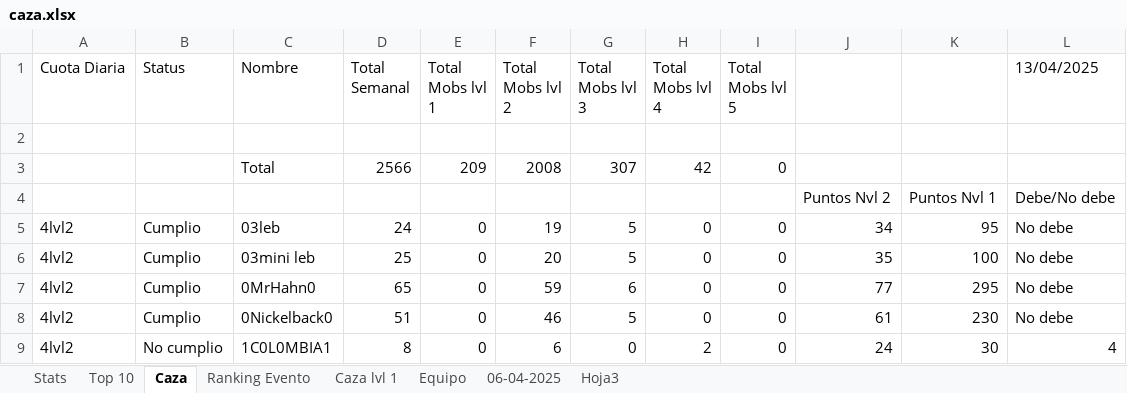
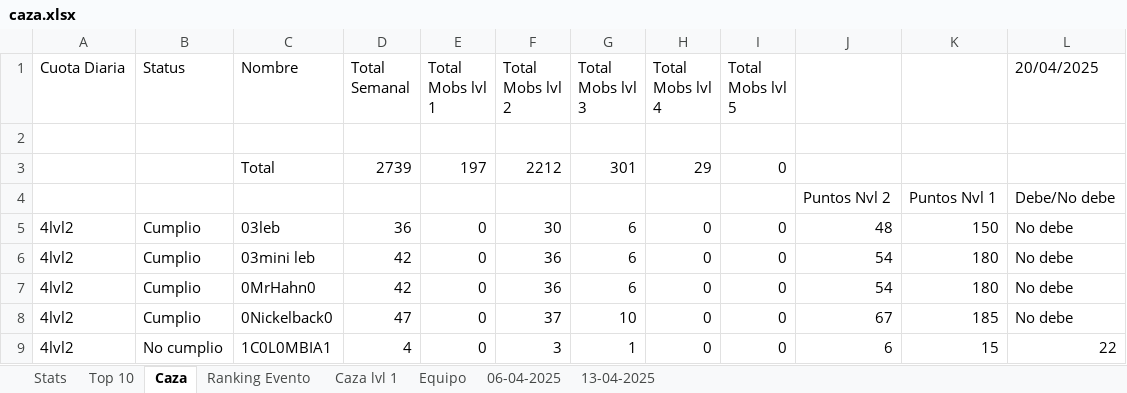
Before and after one commit to Axel5055/Bot-TH-Wsp, an Excel workbook: commands/excel/caza.xlsx, sheet Caza, drawn as a sheet; only a part is shown; values as stored, in another font and other column widths than the file's, no cell formats; conditional formats not drawn; the diff covers the shown part only; the diff names each change by its address in the sheet, - before the commit and + after, or states it on an @@ line.

Commit message:
update caza

```diff
--- a/commands/excel/caza.xlsx (sheet Caza)
+++ b/commands/excel/caza.xlsx (sheet Caza)
-sheet tab: Hoja3
+sheet tab: 13-04-2025
-L1: 13/04/2025
+L1: 20/04/2025
-D3 (Total Semanal): 2566
+D3 (Total Semanal): 2739
-E3 (Total Mobs lvl 1): 209
+E3 (Total Mobs lvl 1): 197
-F3 (Total Mobs lvl 2): 2008
+F3 (Total Mobs lvl 2): 2212
-G3 (Total Mobs lvl 3): 307
+G3 (Total Mobs lvl 3): 301
-H3 (Total Mobs lvl 4): 42
+H3 (Total Mobs lvl 4): 29
-D5 (Total Semanal): 24
+D5 (Total Semanal): 36
-F5 (Total Mobs lvl 2): 19
+F5 (Total Mobs lvl 2): 30
-G5:G6 (Total Mobs lvl 3): 5
+G5:G6 (Total Mobs lvl 3): 6
-J5: 34
+J5: 48
-K5: 95
+K5: 150
-D6 (Total Semanal): 25
+D6 (Total Semanal): 42
-F6 (Total Mobs lvl 2): 20
+F6 (Total Mobs lvl 2): 36
-J6: 35
+J6: 54
-K6: 100
+K6: 180
-D7 (Total Semanal): 65
+D7 (Total Semanal): 42
-F7 (Total Mobs lvl 2): 59
+F7 (Total Mobs lvl 2): 36
-J7: 77
+J7: 54
-K7: 295
+K7: 180
-D8 (Total Semanal): 51
+D8 (Total Semanal): 47
-F8 (Total Mobs lvl 2): 46
+F8 (Total Mobs lvl 2): 37
-G8 (Total Mobs lvl 3): 5
+G8 (Total Mobs lvl 3): 10
-J8: 61
+J8: 67
-K8: 230
+K8: 185
-D9 (Total Semanal): 8
+D9 (Total Semanal): 4
-F9 (Total Mobs lvl 2): 6
+F9 (Total Mobs lvl 2): 3
-G9 (Total Mobs lvl 3): 0
+G9 (Total Mobs lvl 3): 1
-H9 (Total Mobs lvl 4): 2
+H9 (Total Mobs lvl 4): 0
-J9: 24
+J9: 6
-K9: 30
+K9: 15
-L9 (20/04/2025): 4
+L9 (20/04/2025): 22
```
Also changed, not shown: 9 added rows, 11 removed rows and 465 edited cells elsewhere in this sheet, sheet 13-04-2025, sheet Ranking Evento, sheet Stats, sheet Top 10, sheet Equipo, sheet Caza lvl 1, cell formats, formulas that keep their value, 2 other files.
